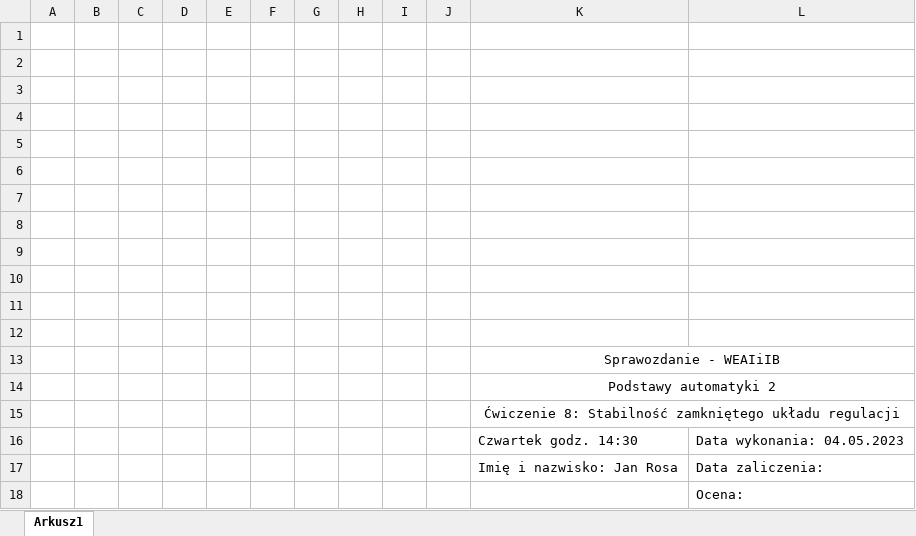
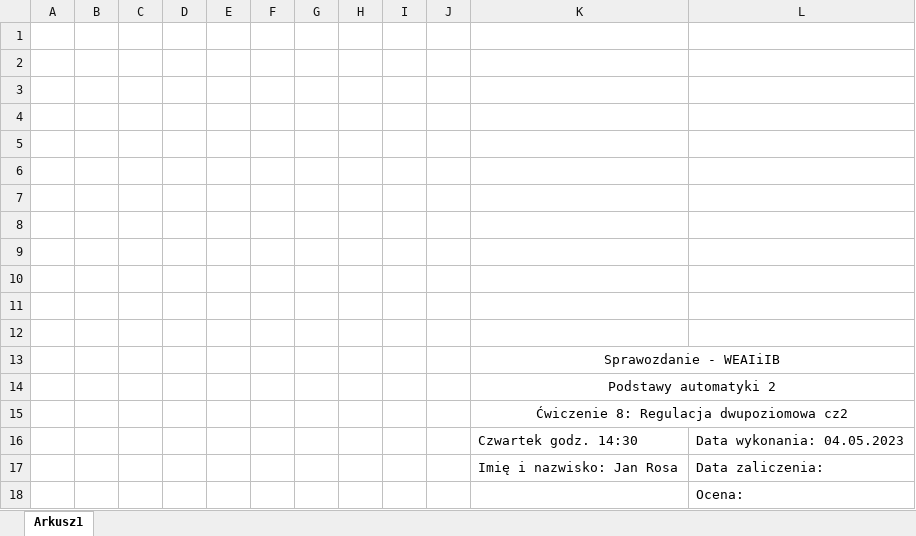
Before and after one commit to jrosa02/PA2-2023, an Excel workbook: tabela.xlsx, sheet Arkusz1, drawn as a sheet; values as stored, in another font and other column widths than the file's, no borders; the diff names each change by its address in the sheet, - before the commit and + after, or states it on an @@ line.

```diff
--- a/tabela.xlsx (sheet Arkusz1)
+++ b/tabela.xlsx (sheet Arkusz1)
-K15: Ćwiczenie 8: Stabilność zamkniętego układu regulacji
+K15: Ćwiczenie 8: Regulacja dwupoziomowa cz2
```
Also changed, not shown: 4 other files.
